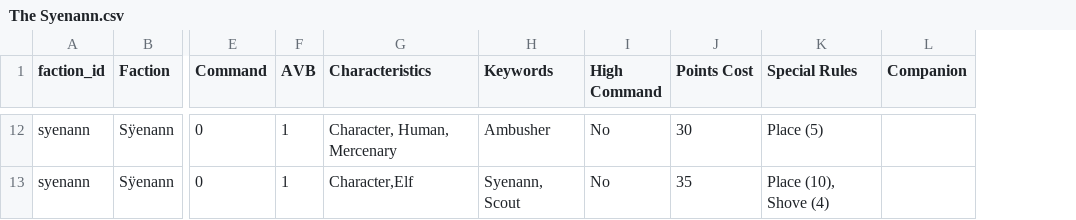
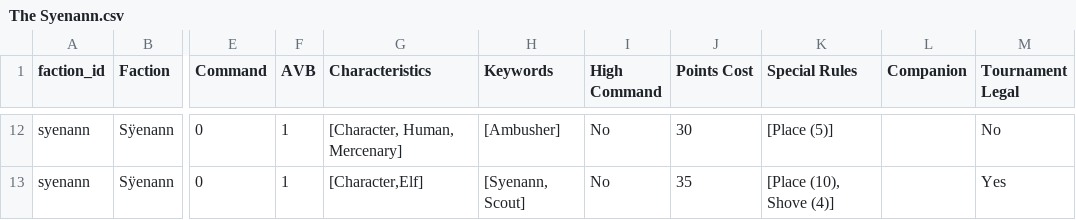
Before and after one commit to Guts-Studios/warcrow-army-builder, a CSV file: public/data/reference-csv/units/The Syenann.csv, drawn as a sheet; only a part is shown, gaps mark what is left out; the diff covers the shown part only; the diff names each change by its address in the sheet, - before the commit and + after, or states it on an @@ line.

Commit message:
Update The Syenann.csv

```diff
--- a/public/data/reference-csv/units/The Syenann.csv
+++ b/public/data/reference-csv/units/The Syenann.csv
+column M (Tournament Legal), rows 12-13: No | Yes
-G12 (Characteristics): Character, Human, Mercenary
+G12 (Characteristics): [Character, Human, Mercenary]
-H12 (Keywords): Ambusher
+H12 (Keywords): [Ambusher]
-K12 (Special Rules): Place (5)
+K12 (Special Rules): [Place (5)]
-G13 (Characteristics): Character,Elf
+G13 (Characteristics): [Character,Elf]
-H13 (Keywords): Syenann, Scout
+H13 (Keywords): [Syenann, Scout]
-K13 (Special Rules): Place (10), Shove (4)
+K13 (Special Rules): [Place (10), Shove (4)]
```
Also changed, not shown: 30 edited cells elsewhere in this file.
